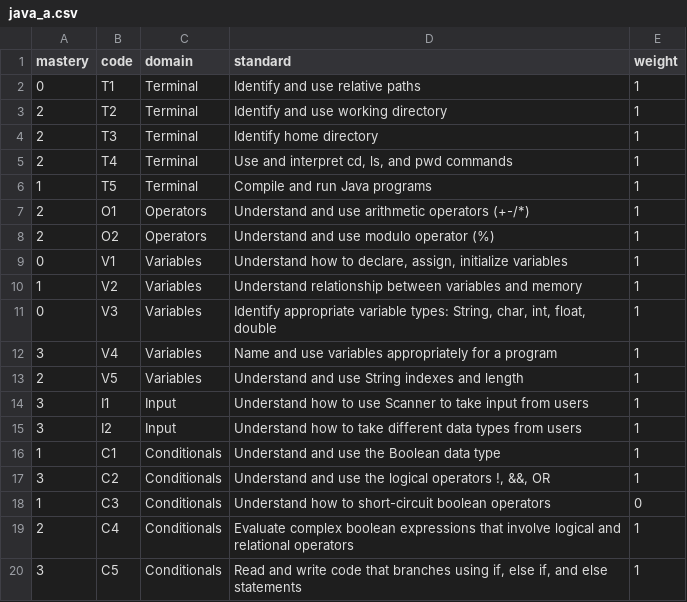
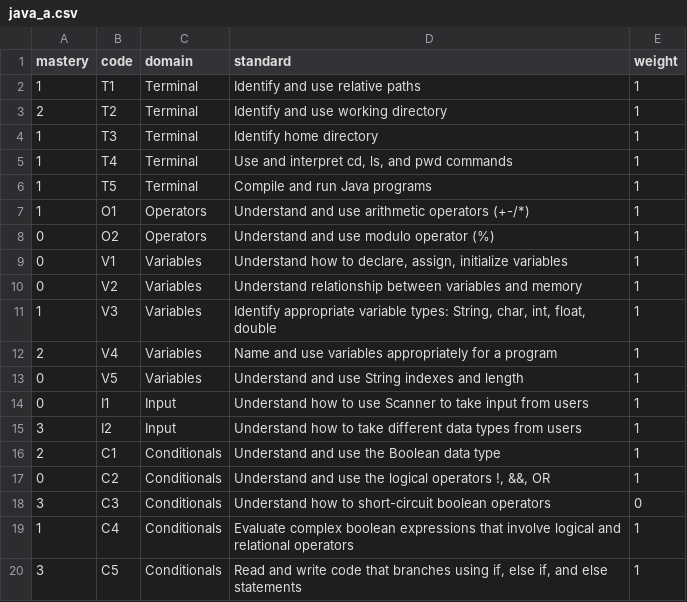
Before and after one commit to lester-lee/student-standards-tracker, a CSV file: data/courses/java/students/java_a.csv, drawn as a sheet.

Commit message:
Add mean mastery view of course

```diff
--- a/data/courses/java/students/java_a.csv
+++ b/data/courses/java/students/java_a.csv
@@ -1,20 +1,20 @@
 mastery,code,domain,standard,weight
-0,T1,Terminal,Identify and use relative paths,1
+1,T1,Terminal,Identify and use relative paths,1
 2,T2,Terminal,Identify and use working directory,1
-2,T3,Terminal,Identify home directory,1
-2,T4,Terminal,"Use and interpret cd, ls, and pwd commands",1
+1,T3,Terminal,Identify home directory,1
+1,T4,Terminal,"Use and interpret cd, ls, and pwd commands",1
 1,T5,Terminal,Compile and run Java programs,1
-2,O1,Operators,Understand and use arithmetic operators (+-/*),1
-2,O2,Operators,Understand and use modulo operator (%),1
+1,O1,Operators,Understand and use arithmetic operators (+-/*),1
+0,O2,Operators,Understand and use modulo operator (%),1
 0,V1,Variables,"Understand how to declare, assign, initialize variables",1
-1,V2,Variables,Understand relationship between variables and memory,1
-0,V3,Variables,"Identify appropriate variable types: String, char, int, float, double",1
-3,V4,Variables,Name and use variables appropriately for a program,1
-2,V5,Variables,Understand and use String indexes and length,1
-3,I1,Input,Understand how to use Scanner to take input from users,1
+0,V2,Variables,Understand relationship between variables and memory,1
+1,V3,Variables,"Identify appropriate variable types: String, char, int, float, double",1
+2,V4,Variables,Name and use variables appropriately for a program,1
+0,V5,Variables,Understand and use String indexes and length,1
+0,I1,Input,Understand how to use Scanner to take input from users,1
 3,I2,Input,Understand how to take different data types from users,1
-1,C1,Conditionals,Understand and use the Boolean data type,1
-3,C2,Conditionals,"Understand and use the logical operators !, &&, OR",1
-1,C3,Conditionals,Understand how to short-circuit boolean operators,0
-2,C4,Conditionals,Evaluate complex boolean expressions that involve logical and relational operators,1
+2,C1,Conditionals,Understand and use the Boolean data type,1
+0,C2,Conditionals,"Understand and use the logical operators !, &&, OR",1
+3,C3,Conditionals,Understand how to short-circuit boolean operators,0
+1,C4,Conditionals,Evaluate complex boolean expressions that involve logical and relational operators,1
 3,C5,Conditionals,"Read and write code that branches using if, else if, and else statements",1
```
Also changed, not shown: data/courses/java/students/java_b.csv, data/courses/java/students/java_c.csv, 10 other files.
